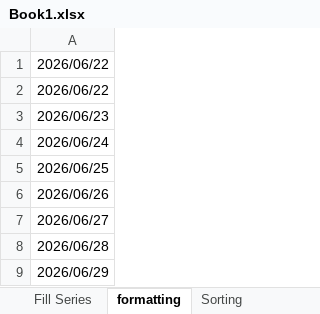
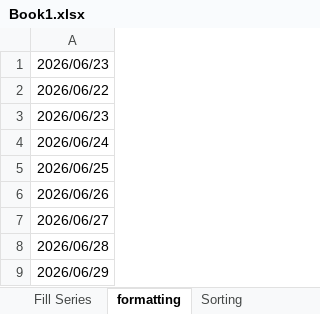
Before and after one commit to ankitgujre/Excel, an Excel workbook: Book1.xlsx, sheet formatting, drawn as a sheet; values as stored, in another font and other column widths than the file's, no borders; the diff names each change by its address in the sheet, - before the commit and + after, or states it on an @@ line.

```diff
--- a/Book1.xlsx (sheet formatting)
+++ b/Book1.xlsx (sheet formatting)
-A1: 2026/06/22
+A1: 2026/06/23
```
Also changed, not shown: sheet Date and Time Func, other sheet tabs.
